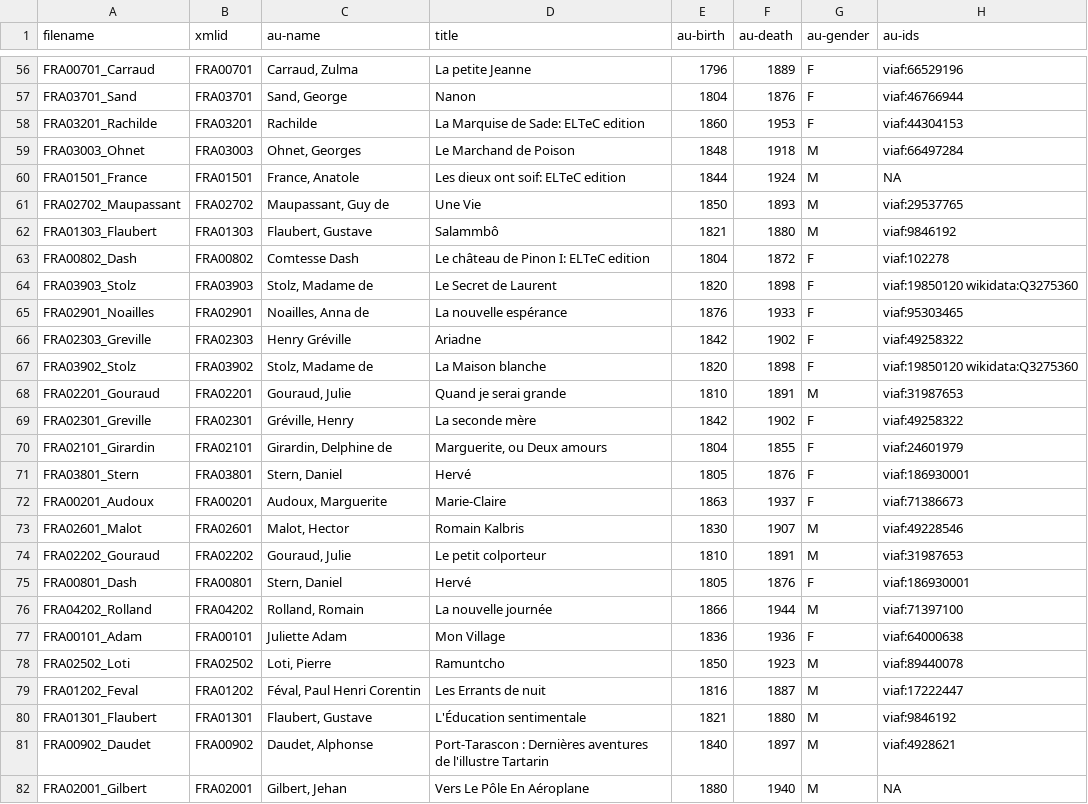
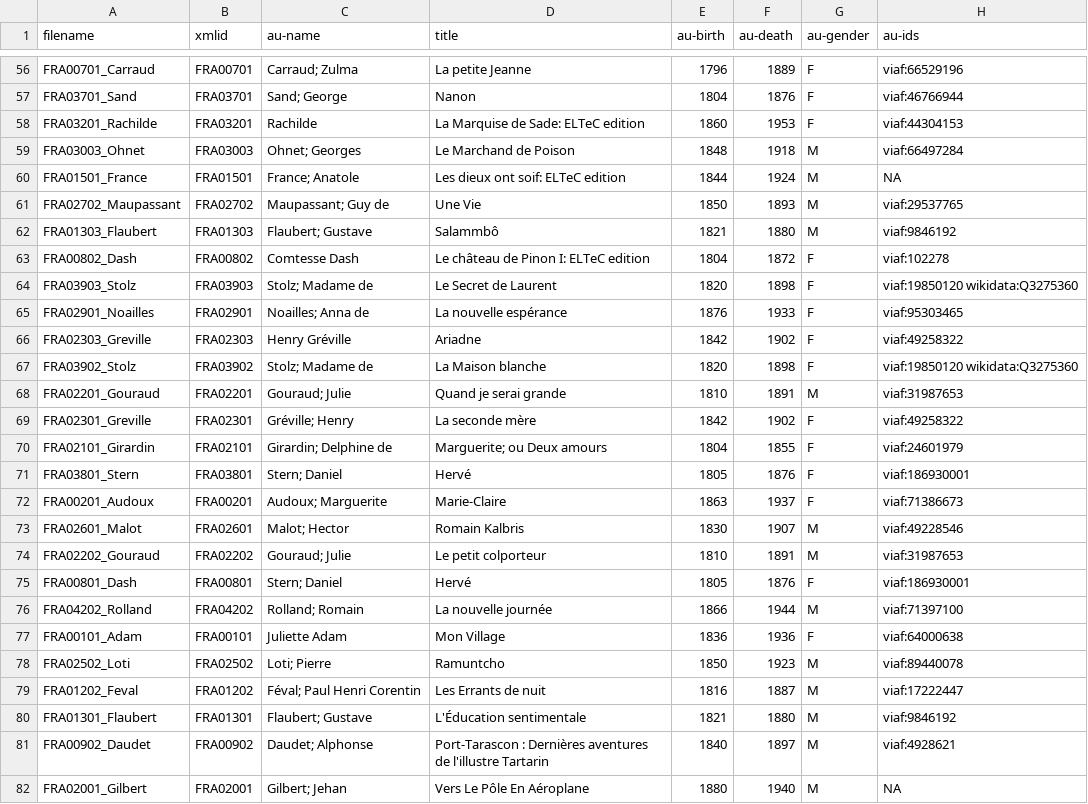
Before and after one commit to COST-ELTeC/ELTeC-fra, a CSV file: metadata/ELTeC-fra_metadata.csv, drawn as a sheet; only a part is shown, gaps mark what is left out; the diff covers the shown part only; the diff names each change by its address in the sheet, - before the commit and + after, or states it on an @@ line.

```diff
--- a/metadata/ELTeC-fra_metadata.csv
+++ b/metadata/ELTeC-fra_metadata.csv
-C56 (au-name): Carraud, Zulma
+C56 (au-name): Carraud; Zulma
-C57 (au-name): Sand, George
+C57 (au-name): Sand; George
-C59 (au-name): Ohnet, Georges
+C59 (au-name): Ohnet; Georges
-C60 (au-name): France, Anatole
+C60 (au-name): France; Anatole
-C61 (au-name): Maupassant, Guy de
+C61 (au-name): Maupassant; Guy de
-C62 (au-name): Flaubert, Gustave
+C62 (au-name): Flaubert; Gustave
-C64 (au-name): Stolz, Madame de
+C64 (au-name): Stolz; Madame de
-C65 (au-name): Noailles, Anna de
+C65 (au-name): Noailles; Anna de
-C67 (au-name): Stolz, Madame de
+C67 (au-name): Stolz; Madame de
-C68 (au-name): Gouraud, Julie
+C68 (au-name): Gouraud; Julie
-C69 (au-name): Gréville, Henry
+C69 (au-name): Gréville; Henry
-C70 (au-name): Girardin, Delphine de
+C70 (au-name): Girardin; Delphine de
-D70 (title): Marguerite, ou Deux amours
+D70 (title): Marguerite; ou Deux amours
-C71 (au-name): Stern, Daniel
+C71 (au-name): Stern; Daniel
-C72 (au-name): Audoux, Marguerite
+C72 (au-name): Audoux; Marguerite
-C73 (au-name): Malot, Hector
+C73 (au-name): Malot; Hector
-C74 (au-name): Gouraud, Julie
+C74 (au-name): Gouraud; Julie
-C75 (au-name): Stern, Daniel
+C75 (au-name): Stern; Daniel
-C76 (au-name): Rolland, Romain
+C76 (au-name): Rolland; Romain
-C78 (au-name): Loti, Pierre
+C78 (au-name): Loti; Pierre
-C79 (au-name): Féval, Paul Henri Corentin
+C79 (au-name): Féval; Paul Henri Corentin
-C80 (au-name): Flaubert, Gustave
+C80 (au-name): Flaubert; Gustave
-C81 (au-name): Daudet, Alphonse
+C81 (au-name): Daudet; Alphonse
-C82 (au-name): Gilbert, Jehan
+C82 (au-name): Gilbert; Jehan
```
Also changed, not shown: 56 edited cells elsewhere in this file.
